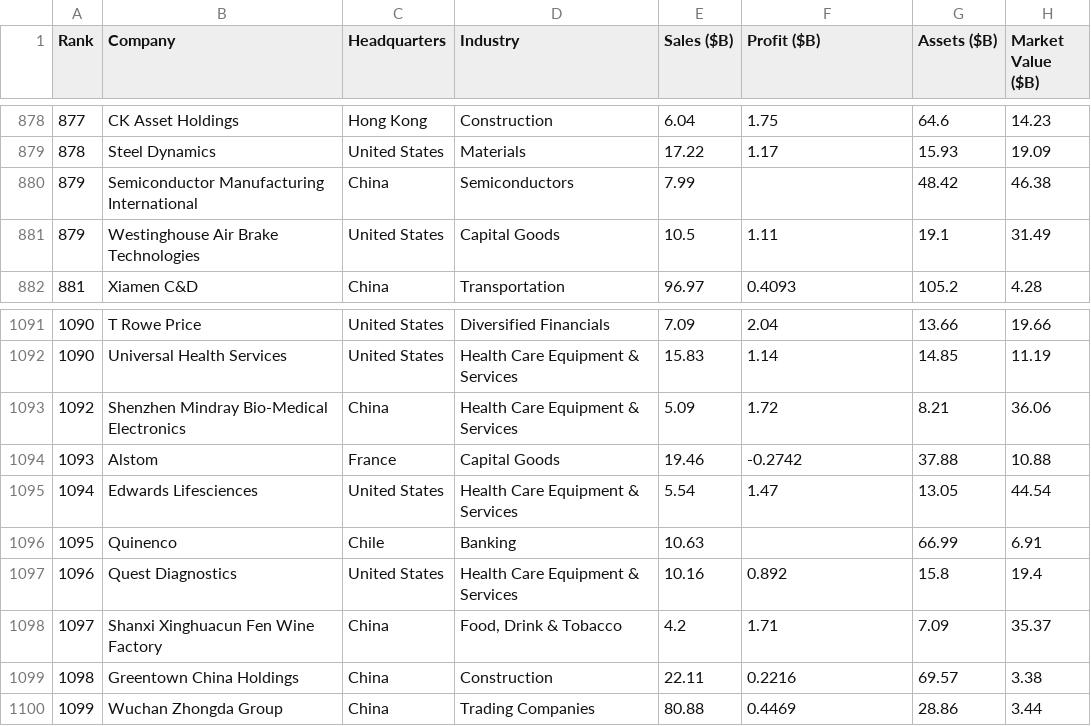
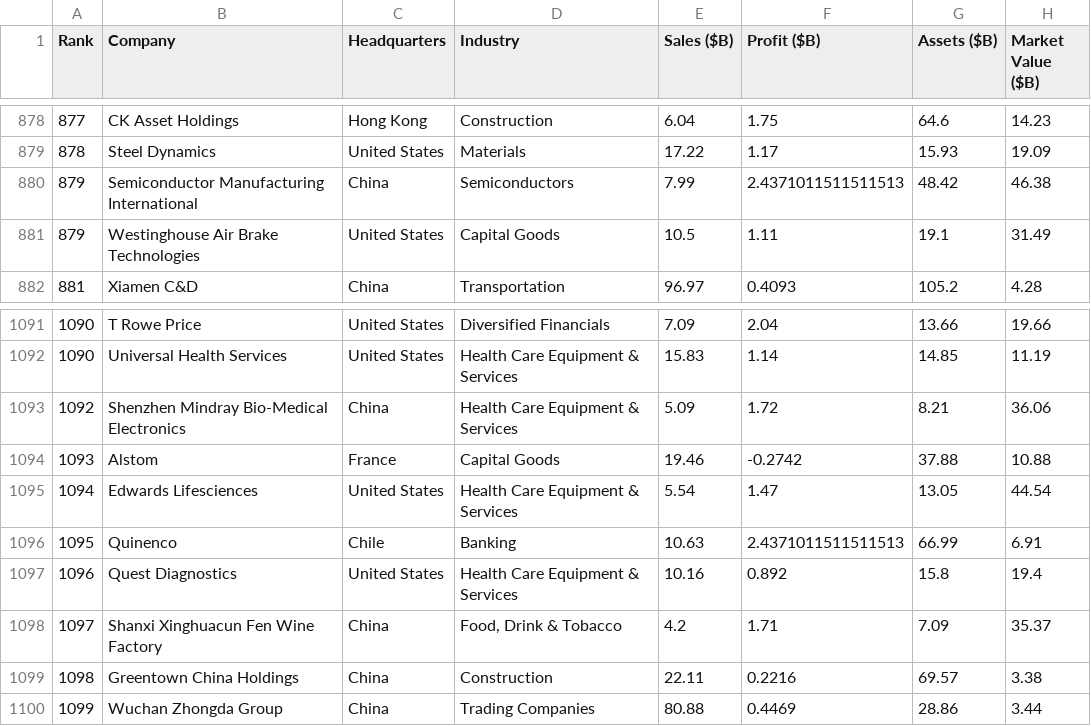
Before and after one commit to Yunis-Allahverdi/Data_cleaning_visualization_projects, a CSV file: Forbes_top_companies/Forbes_companies.csv, drawn as a sheet; only a part is shown, gaps mark what is left out.

```diff
--- a/Forbes_top_companies/Forbes_companies.csv
+++ b/Forbes_top_companies/Forbes_companies.csv
@@ -879,3 +879,3 @@ Rank,Company,Headquarters,Industry,Sales ($B),Profit ($B),Assets ($B),Market Val
 878,Steel Dynamics,United States,Materials,17.22,1.17,15.93,19.09
-879,Semiconductor Manufacturing International,China,Semiconductors,7.99,,48.42,46.38
+879,Semiconductor Manufacturing International,China,Semiconductors,7.99,2.4371011511511513,48.42,46.38
 879,Westinghouse Air Brake Technologies,United States,Capital Goods,10.5,1.11,19.1,31.49
@@ -1095,3 +1095,3 @@ Rank,Company,Headquarters,Industry,Sales ($B),Profit ($B),Assets ($B),Market Val
 1094,Edwards Lifesciences,United States,Health Care Equipment & Services,5.54,1.47,13.05,44.54
-1095,Quinenco,Chile,Banking,10.63,,66.99,6.91
+1095,Quinenco,Chile,Banking,10.63,2.4371011511511513,66.99,6.91
 1096,Quest Diagnostics,United States,Health Care Equipment & Services,10.16,0.892,15.8,19.4
```
Also changed, not shown: student_alcohol_consumption/clean_data.csv, 3 other files.
